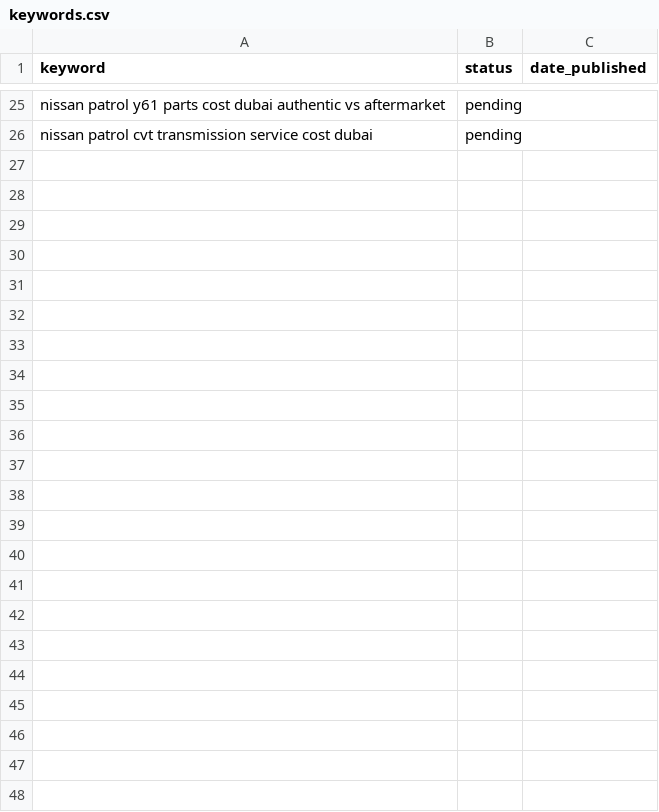
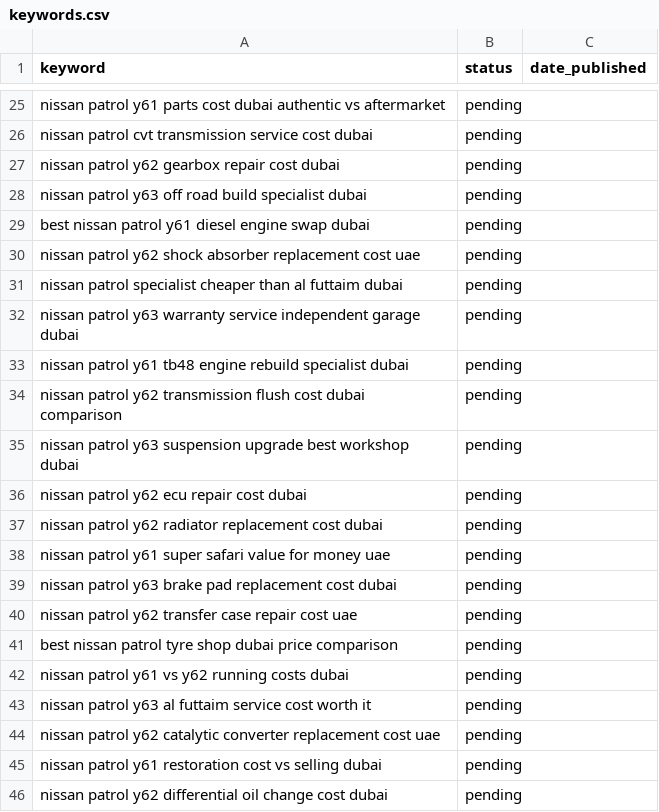
Before and after one commit to cfniclasryden-bot/Patrolgarage, a CSV file: keywords.csv, drawn as a sheet; only a part is shown, gaps mark what is left out; the diff names each change by its address in the sheet, - before the commit and + after, or states it on an @@ line.

```diff
--- a/keywords.csv
+++ b/keywords.csv
+row 27: nissan patrol y62 gearbox repair cost dubai | pending
+row 28: nissan patrol y63 off road build specialist dubai | pending
+row 29: best nissan patrol y61 diesel engine swap dubai | pending
+row 30: nissan patrol y62 shock absorber replacement cost uae | pending
+row 31: nissan patrol specialist cheaper than al futtaim dubai | pending
+row 32: nissan patrol y63 warranty service independent garage dubai | pending
+row 33: nissan patrol y61 tb48 engine rebuild specialist dubai | pending
+row 34: nissan patrol y62 transmission flush cost dubai comparison | pending
+row 35: nissan patrol y63 suspension upgrade best workshop dubai | pending
+row 36: nissan patrol y62 ecu repair cost dubai | pending
+row 37: nissan patrol y62 radiator replacement cost dubai | pending
+row 38: nissan patrol y61 super safari value for money uae | pending
+row 39: nissan patrol y63 brake pad replacement cost dubai | pending
+row 40: nissan patrol y62 transfer case repair cost uae | pending
+row 41: best nissan patrol tyre shop dubai price comparison | pending
+row 42: nissan patrol y61 vs y62 running costs dubai | pending
+row 43: nissan patrol y63 al futtaim service cost worth it | pending
+row 44: nissan patrol y62 catalytic converter replacement cost uae | pending
+row 45: nissan patrol y61 restoration cost vs selling dubai | pending
+row 46: nissan patrol y62 differential oil change cost dubai | pending
```
Also changed, not shown: 37 other files.
